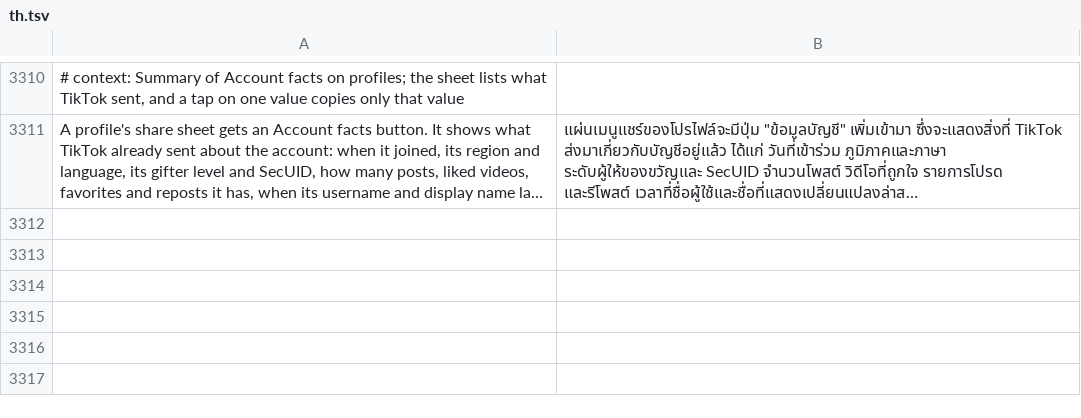
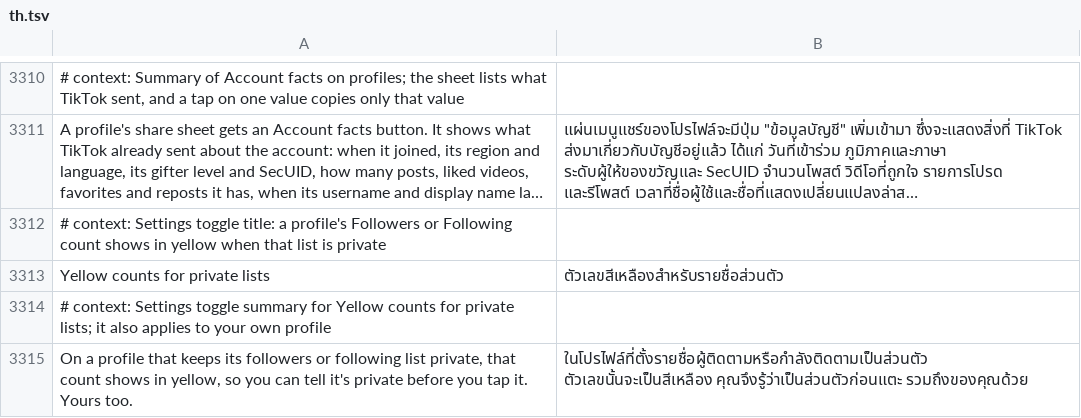
Before and after one commit to SysAdminDoc/HushFeed, a TSV file: extensions/tiktok/src/main/l10n/th.tsv, drawn as a sheet; only a part is shown, gaps mark what is left out; long unchanged cells end in …; the diff names each change by its address in the sheet, - before the commit and + after, or states it on an @@ line.

Commit message:
feat(profile): yellow Followers and Following counts for private lists
A private followers or following list only shows itself after the tap,
as TikTok's "this list is private" notice. Each count's own RelationData
already carries following_visibility, the value TikTok reads before that
notice (2 means private), so the profile count bridge now hands every
count's text, native or local, through PrivateLists.tint, which colors it
yellow when that count's list is private. The Likes count is left out in
both header layouts. Off by default, under Show follow status in App.

Refs #549

```diff
--- a/extensions/tiktok/src/main/l10n/th.tsv
+++ b/extensions/tiktok/src/main/l10n/th.tsv
+row 3312: # context: Settings toggle title: a profile's Followers or Following count shows in yellow when that list is private
+row 3313: Yellow counts for private lists | ตัวเลขสีเหลืองสำหรับรายชื่อส่วนตัว
+row 3314: # context: Settings toggle summary for Yellow counts for private lists; it also applies to your own profile
+row 3315: On a profile that keeps its followers or following list private, that count shows in yellow, so you can tell it's private before you tap it. Yours too. | ในโปรไฟล์ที่ตั้งรายชื่อผู้ติดตามหรือกำลังติดตามเป็นส่วนตัว ตัวเลขนั้นจะเป็นสีเหลือง คุณจึงรู้ว่าเป็นส่วนตัวก่อนแตะ รวมถึงของคุณด้วย
```
Also changed, not shown: extensions/tiktok/src/main/l10n/ar.tsv, extensions/tiktok/src/main/l10n/az.tsv, 41 other files.
